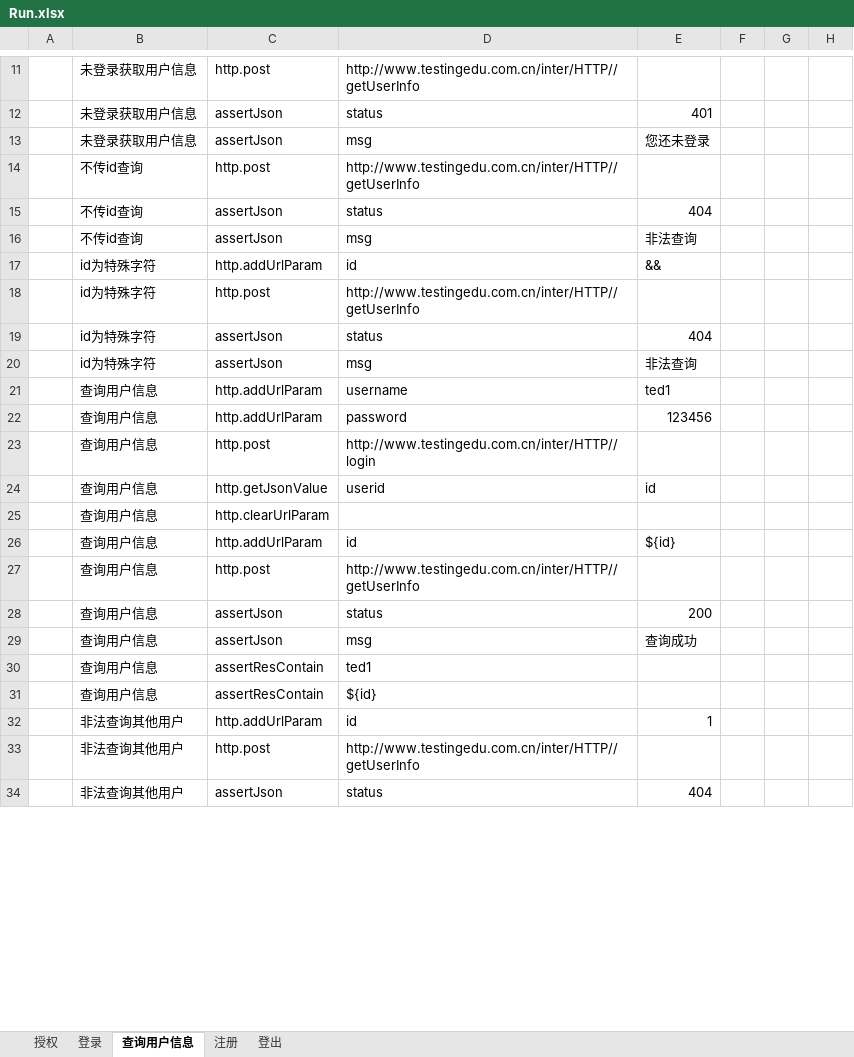
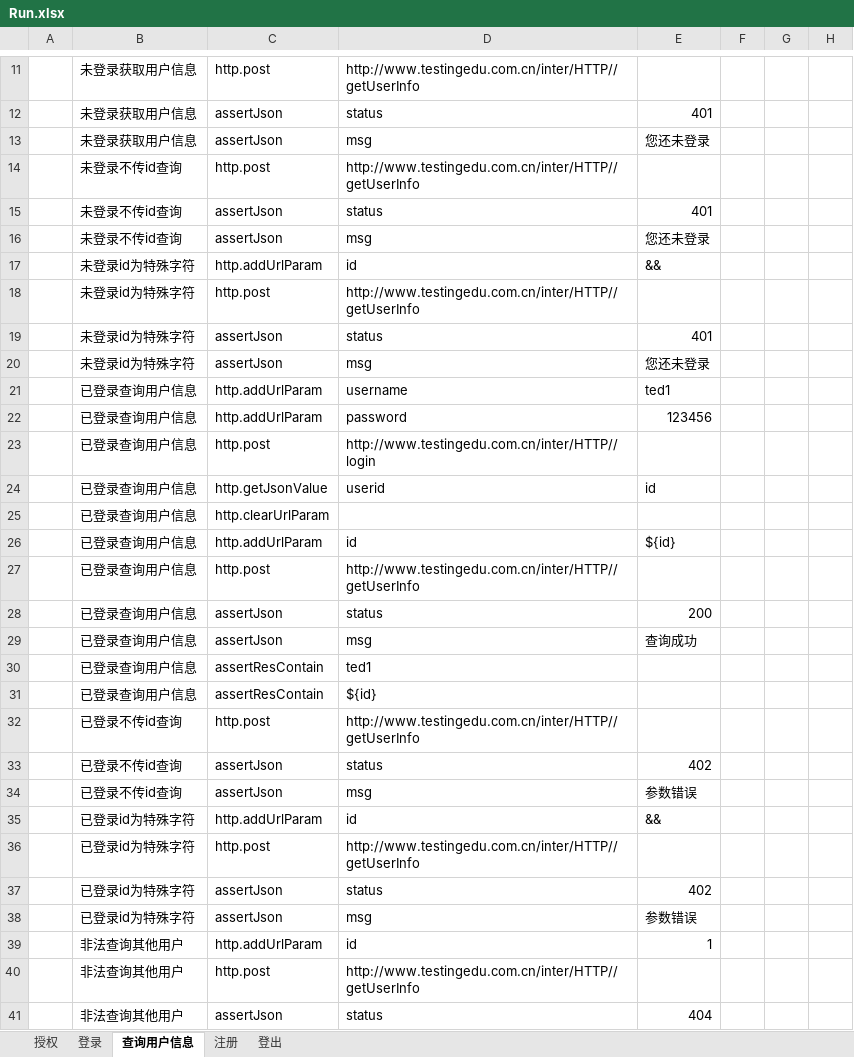
Before and after one commit to zghnwsq/InterfaceTest, an Excel workbook: testCase/Run.xlsx, sheet 查询用户信息, drawn as a sheet; only a part is shown, gaps mark what is left out; values as stored, in another font and other column widths than the file's, no borders; the diff covers the shown part only; the diff names each change by its address in the sheet, - before the commit and + after, or states it on an @@ line.

```diff
--- a/testCase/Run.xlsx (sheet 查询用户信息)
+++ b/testCase/Run.xlsx (sheet 查询用户信息)
-B14:B16: 不传id查询
+B14:B16: 未登录不传id查询
-E15: 404
+E15: 401
-E16: 非法查询
+E16: 您还未登录
-B17:B20: id为特殊字符
+B17:B20: 未登录id为特殊字符
-E19: 404
+E19: 401
-E20: 非法查询
+E20: 您还未登录
-B21:B31: 查询用户信息
+B21:B31: 已登录查询用户信息
+row 32:  | 已登录不传id查询 | http.post | http://www.testingedu.com.cn/inter/HTTP//getUserInfo
+row 33:  | 已登录不传id查询 | assertJson | status | 402
+row 34:  | 已登录不传id查询 | assertJson | msg | 参数错误
+row 35:  | 已登录id为特殊字符 | http.addUrlParam | id | &&
+row 36:  | 已登录id为特殊字符 | http.post | http://www.testingedu.com.cn/inter/HTTP//getUserInfo
+row 37:  | 已登录id为特殊字符 | assertJson | status | 402
+row 38:  | 已登录id为特殊字符 | assertJson | msg | 参数错误
```
Also changed, not shown: 2 edited cells elsewhere in this sheet, sheet 注册, sheet 登录, sheet 授权, sheet 登出, Case2.xlsx, mail/config.xlsx, 13 other files.
